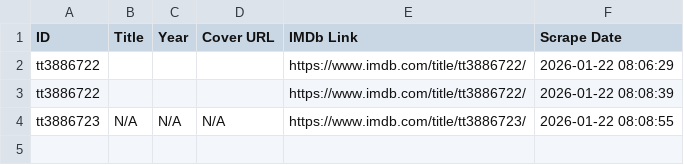
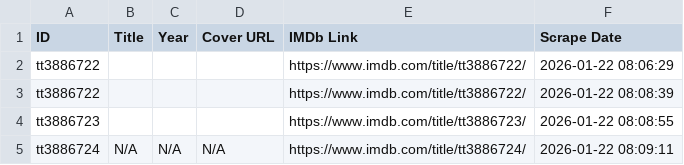
Before and after one commit to dizifun/Show, a CSV file: imdb_data.csv, drawn as a sheet.

Commit message:
Yeni: tt3886724

```diff
--- a/imdb_data.csv
+++ b/imdb_data.csv
@@ -3,2 +3,3 @@ tt3886722,,,,https://www.imdb.com/title/tt3886722/,2026-01-22 08:06:29
 tt3886722,,,,https://www.imdb.com/title/tt3886722/,2026-01-22 08:08:39
-tt3886723,N/A,N/A,N/A,https://www.imdb.com/title/tt3886723/,2026-01-22 08:08:55
+tt3886723,,,,https://www.imdb.com/title/tt3886723/,2026-01-22 08:08:55
+tt3886724,N/A,N/A,N/A,https://www.imdb.com/title/tt3886724/,2026-01-22 08:09:11
```
